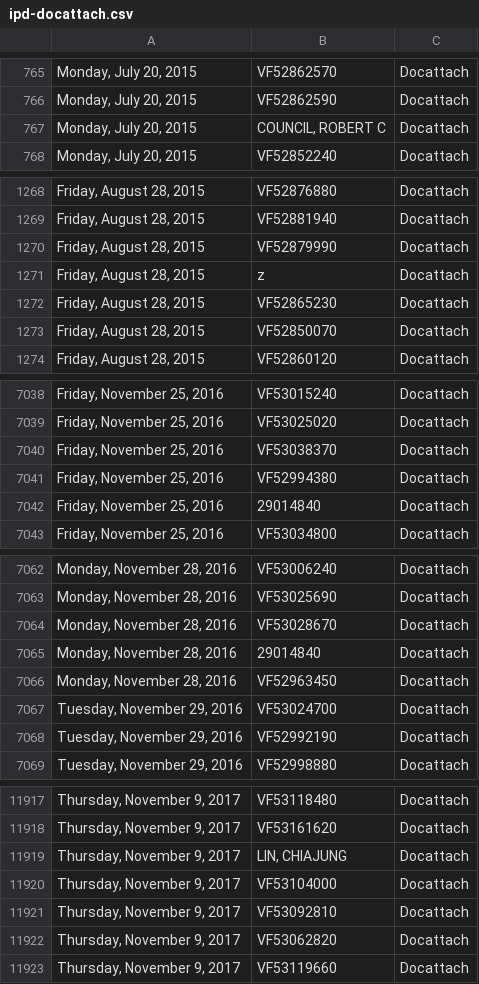
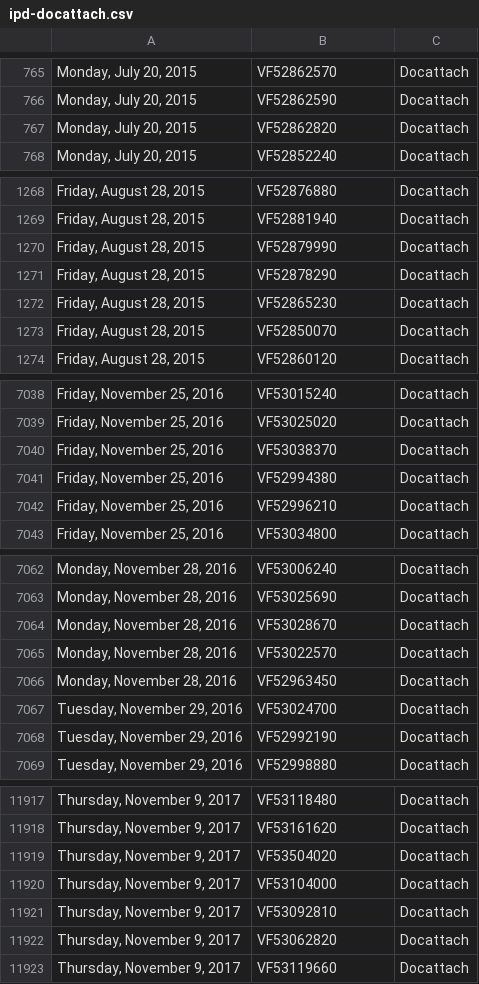
Before and after one commit to johnsethchong/PL_project, a CSV file: Data/ipd-docattach.csv, drawn as a sheet; only a part is shown, gaps mark what is left out.

```diff
--- a/Data/ipd-docattach.csv
+++ b/Data/ipd-docattach.csv
@@ -766,3 +766,3 @@
 "Monday, July 20, 2015",VF52862590,Docattach
-"Monday, July 20, 2015","COUNCIL, ROBERT C",Docattach
+"Monday, July 20, 2015",VF52862820,Docattach
 "Monday, July 20, 2015",VF52852240,Docattach
@@ -1270,3 +1270,3 @@
 "Friday, August 28, 2015",VF52879990,Docattach
-"Friday, August 28, 2015",z,Docattach
+"Friday, August 28, 2015",VF52878290,Docattach
 "Friday, August 28, 2015",VF52865230,Docattach
@@ -7041,3 +7041,3 @@
 "Friday, November 25, 2016",VF52994380,Docattach
-"Friday, November 25, 2016",29014840,Docattach
+"Friday, November 25, 2016",VF52996210,Docattach
 "Friday, November 25, 2016",VF53034800,Docattach
@@ -7064,3 +7064,3 @@
 "Monday, November 28, 2016",VF53028670,Docattach
-"Monday, November 28, 2016",29014840,Docattach
+"Monday, November 28, 2016",VF53022570,Docattach
 "Monday, November 28, 2016",VF52963450,Docattach
@@ -11918,3 +11918,3 @@
 "Thursday, November 9, 2017",VF53161620,Docattach
-"Thursday, November 9, 2017","LIN, CHIAJUNG",Docattach
+"Thursday, November 9, 2017",VF53504020,Docattach
 "Thursday, November 9, 2017",VF53104000,Docattach
```
Also changed, not shown: Data/awd-docattach.csv, Data/awd-inbox.csv, 7 other files.
